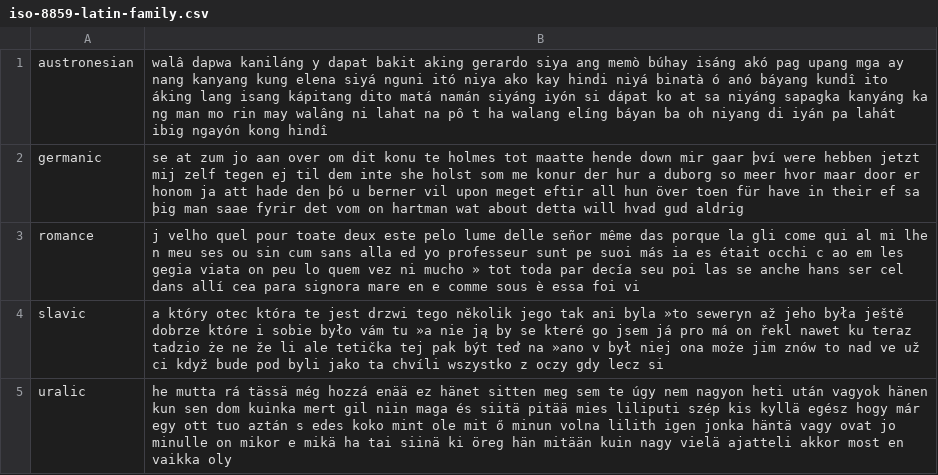
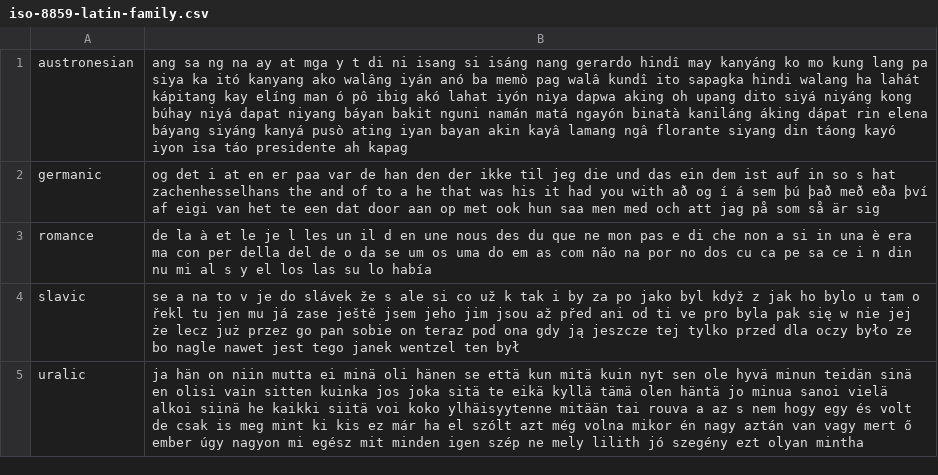
Before and after one commit to programarivm/babylon, a CSV file: dataset/output/iso-8859-latin-family.csv, drawn as a sheet.

```diff
--- a/dataset/output/iso-8859-latin-family.csv
+++ b/dataset/output/iso-8859-latin-family.csv
@@ -1,5 +1,5 @@
-austronesian,walâ dapwa kaniláng y dapat bakit aking gerardo siya ang memò búhay isáng akó pag upang mga ay nang kanyang kung elena siyá nguni itó niya ako kay hindi niyá binatà ó anó báyang kundî ito áking lang isang kápitang dito matá namán siyáng iyón si dápat ko at sa niyáng sapagka kanyáng ka ng man mo rin may walâng ni lahat na pô t ha walang elíng báyan ba oh niyang di iyán pa lahát ibig ngayón kong hindî
-germanic,se at zum jo aan over om dit konu te holmes tot maatte hende down mir gaar því were hebben jetzt mij zelf tegen ej til dem inte she holst som me konur der hur a duborg so meer hvor maar door er honom ja att hade den þó u berner vil upon meget eftir all hun över toen für have in their ef sa þig man saae fyrir det vom on hartman wat about detta will hvad gud aldrig
-romance,j velho quel pour toate deux este pelo lume delle señor même das porque la gli come qui al mi lhe n meu ses ou sin cum sans alla ed yo professeur sunt pe suoi más ia es était occhi c ao em les gegia viata on peu lo quem vez ni mucho » tot toda par decía seu poi las se anche hans ser cel dans allí cea para signora mare en e comme sous è essa foi vi
-slavic,a który otec która te jest drzwi tego několik jego tak ani byla »to seweryn až jeho była ještě dobrze które i sobie było vám tu »a nie ją by se které go jsem já pro má on řekl nawet ku teraz tadzio że ne že li ale tetička tej pak být teď na »ano v był niej ona może jim znów to nad ve už ci když bude pod byli jako ta chvíli wszystko z oczy gdy lecz si
-uralic,he mutta rá tässä még hozzá enää ez hänet sitten meg sem te úgy nem nagyon heti után vagyok hänen kun sen dom kuinka mert gil niin maga és siitä pitää mies liliputi szép kis kyllä egész hogy már egy ott tuo aztán s edes koko mint ole mit ő minun volna lilith igen jonka häntä vagy ovat jo minulle on mikor e mikä ha tai siinä ki öreg hän mitään kuin nagy vielä ajatteli akkor most en vaikka oly
+austronesian,ang sa ng na ay at mga y t di ni isang si isáng nang gerardo hindî may kanyáng ko mo kung lang pa siya ka itó kanyang ako walâng iyán anó ba memò pag walâ kundî ito sapagka hindi walang ha lahát kápitang kay elíng man ó pô ibig akó lahat iyón niya dapwa aking oh upang dito siyá niyáng kong búhay niyá dapat niyang báyan bakit nguni namán matá ngayón binatà kaniláng áking dápat rin elena báyang siyáng kanyá pusò ating iyan bayan akin kayâ lamang ngâ florante siyang din táong kayó iyon isa táo presidente ah kapag
+germanic,og det i at en er paa var de han den der ikke til jeg die und das ein dem ist auf in so s hat zachenhesselhans the and of to a he that was his it had you with að og í á sem þú það með eða því af eigi van het te een dat door aan op met ook hun saa men med och att jag på som så är sig
+romance,de la à et le je l les un il d en une nous des du que ne mon pas e di che non a si in una è era ma con per della del de o da se um os uma do em as com não na por no dos cu ca pe sa ce i n din nu mi al s y el los las su lo había
+slavic,se a na to v je do slávek že s ale si co už k tak i by za po jako byl když z jak ho bylo u tam o řekl tu jen mu já zase ještě jsem jeho jim jsou až před ani od ti ve pro byla pak się w nie jej że lecz już przez go pan sobie on teraz pod ona gdy ją jeszcze tej tylko przed dla oczy było ze bo nagle nawet jest tego janek wentzel ten był
+uralic,ja hän on niin mutta ei minä oli hänen se että kun mitä kuin nyt sen ole hyvä minun teidän sinä en olisi vain sitten kuinka jos joka sitä te eikä kyllä tämä olen häntä jo minua sanoi vielä alkoi siinä he kaikki siitä voi koko ylhäisyytenne mitään tai rouva a az s nem hogy egy és volt de csak is meg mint ki kis ez már ha el szólt azt még volna mikor én nagy aztán van vagy mert ő ember úgy nagyon mi egész mit minden igen szép ne mely lilith jó szegény ezt olyan mintha
```
Also changed, not shown: dataset/output/iso-8859/latin/austronesian.csv, dataset/output/iso-8859/latin/germanic.csv, 22 other files.
